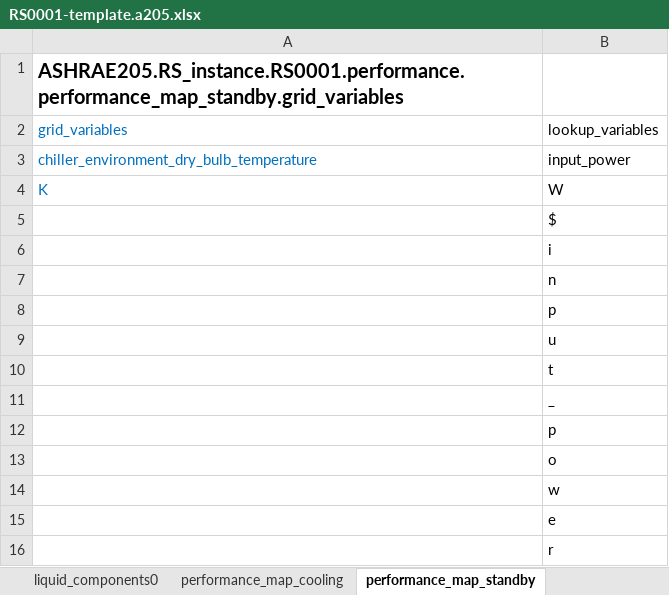
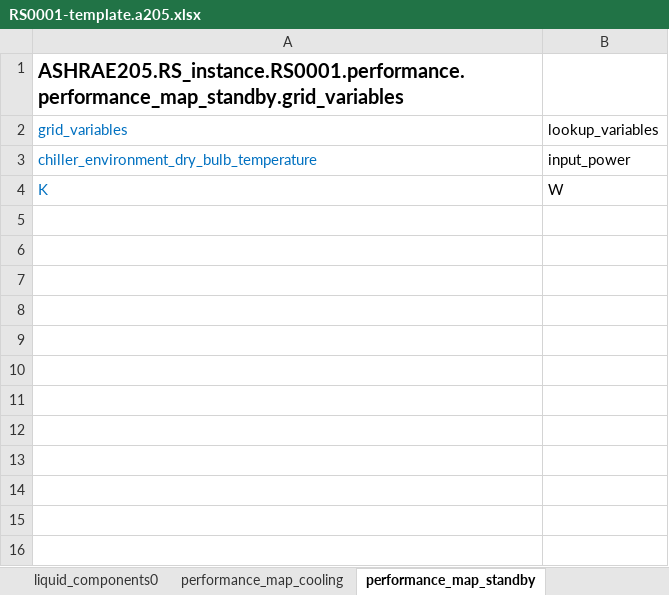
Before and after one commit to open205/open205.github.io, an Excel workbook: assets/templates/RS0001-template.a205.xlsx, sheet performance_map_standby, drawn as a sheet; values as stored, in another font and other column widths than the file's, no borders; the diff names each change by its address in the sheet, - before the commit and + after, or states it on an @@ line.

```diff
--- a/assets/templates/RS0001-template.a205.xlsx (sheet performance_map_standby)
+++ b/assets/templates/RS0001-template.a205.xlsx (sheet performance_map_standby)
-row 5:  | $
-row 6:  | i
-row 7:  | n
-row 8:  | p
-row 9:  | u
-row 10:  | t
-row 11:  | _
-row 12:  | p
-row 13:  | o
-row 14:  | w
-row 15:  | e
-row 16:  | r
```
Also changed, not shown: sheet performance_map_cooling, sheet RS0001, assets/examples/xlsx/RS0001ExampleFile.a205.xlsx, assets/examples/xlsx/RS0002ExampleFile.a205.xlsx, 27 other files.
